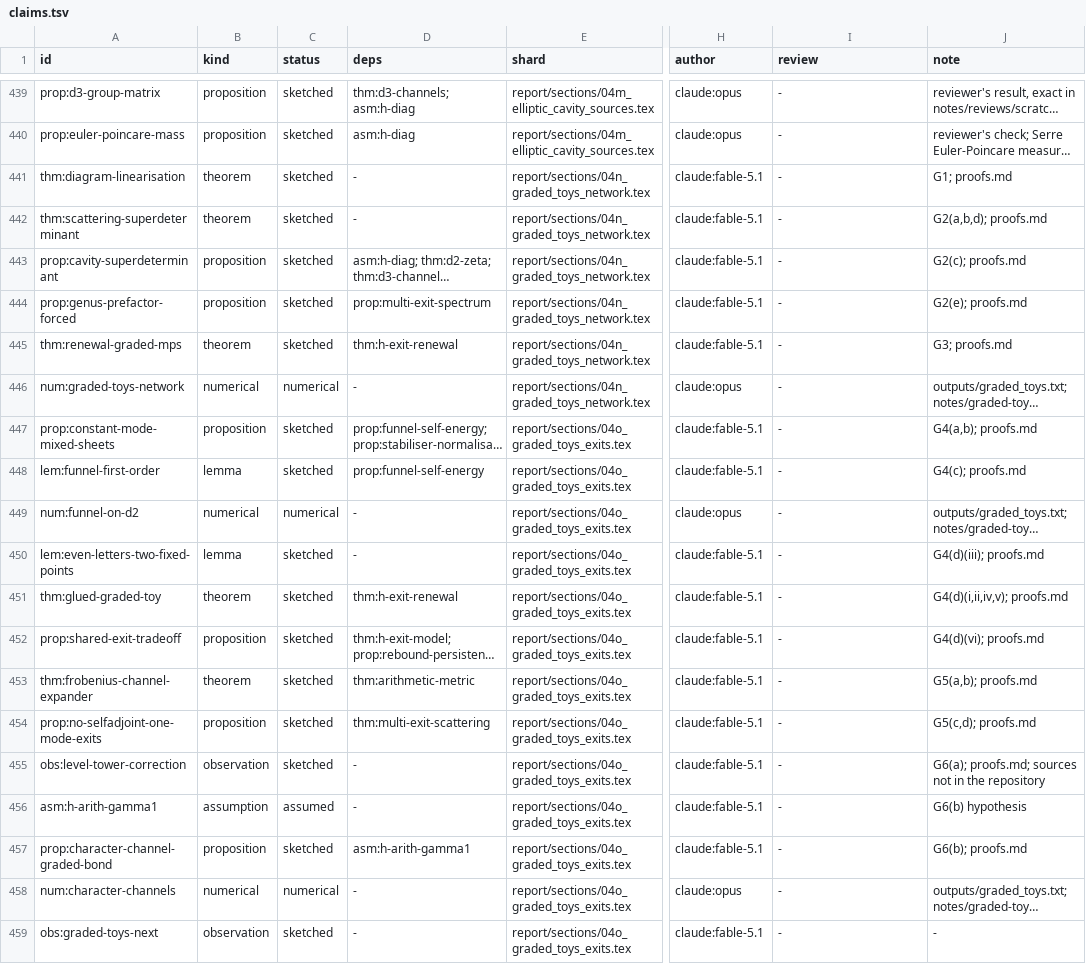
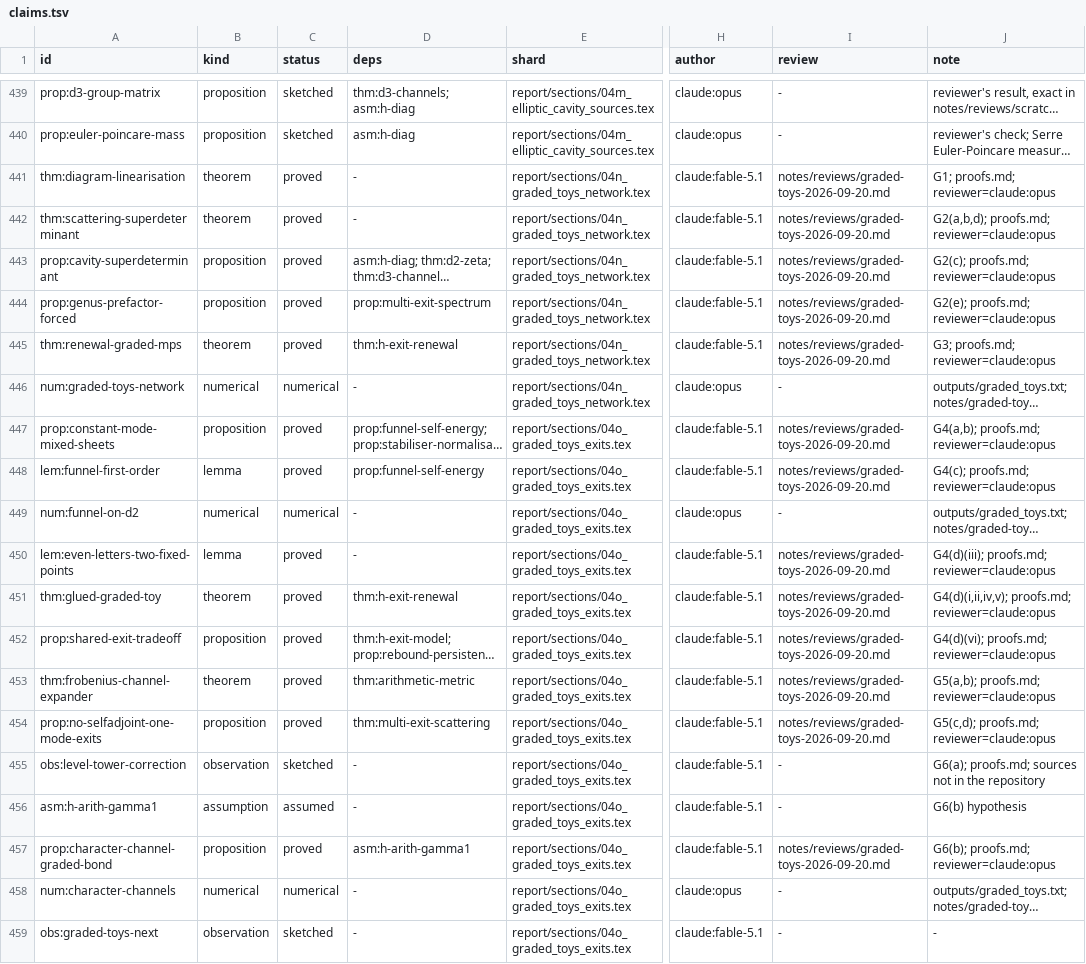
Before and after one commit to tobiasosborne/riemann-channel, a TSV file: db/claims.tsv, drawn as a sheet; only a part is shown, gaps mark what is left out; long unchanged cells end in …; the diff names each change by its address in the sheet, - before the commit and + after, or states it on an @@ line.

```diff
--- a/db/claims.tsv
+++ b/db/claims.tsv
-C441:C445 (status): sketched
+C441:C445 (status): proved
-I441:I445 (review): -
+I441:I445 (review): notes/reviews/graded-toys-2026-09-20.md
-J441 (note): G1; proofs.md
+J441 (note): G1; proofs.md; reviewer=claude:opus
-J442 (note): G2(a,b,d); proofs.md
+J442 (note): G2(a,b,d); proofs.md; reviewer=claude:opus
-J443 (note): G2(c); proofs.md
+J443 (note): G2(c); proofs.md; reviewer=claude:opus
-J444 (note): G2(e); proofs.md
+J444 (note): G2(e); proofs.md; reviewer=claude:opus
-J445 (note): G3; proofs.md
+J445 (note): G3; proofs.md; reviewer=claude:opus
-C447:C448 (status): sketched
+C447:C448 (status): proved
-I447:I448 (review): -
+I447:I448 (review): notes/reviews/graded-toys-2026-09-20.md
-J447 (note): G4(a,b); proofs.md
+J447 (note): G4(a,b); proofs.md; reviewer=claude:opus
-J448 (note): G4(c); proofs.md
+J448 (note): G4(c); proofs.md; reviewer=claude:opus
-C450:C454 (status): sketched
+C450:C454 (status): proved
-I450:I454 (review): -
+I450:I454 (review): notes/reviews/graded-toys-2026-09-20.md
-J450 (note): G4(d)(iii); proofs.md
+J450 (note): G4(d)(iii); proofs.md; reviewer=claude:opus
-J451 (note): G4(d)(i,ii,iv,v); proofs.md
+J451 (note): G4(d)(i,ii,iv,v); proofs.md; reviewer=claude:opus
-J452 (note): G4(d)(vi); proofs.md
+J452 (note): G4(d)(vi); proofs.md; reviewer=claude:opus
-J453 (note): G5(a,b); proofs.md
+J453 (note): G5(a,b); proofs.md; reviewer=claude:opus
-J454 (note): G5(c,d); proofs.md
+J454 (note): G5(c,d); proofs.md; reviewer=claude:opus
-C457 (status): sketched
+C457 (status): proved
-I457 (review): -
+I457 (review): notes/reviews/graded-toys-2026-09-20.md
-J457 (note): G6(b); proofs.md
+J457 (note): G6(b); proofs.md; reviewer=claude:opus
```
Also changed, not shown: 8 other files.
